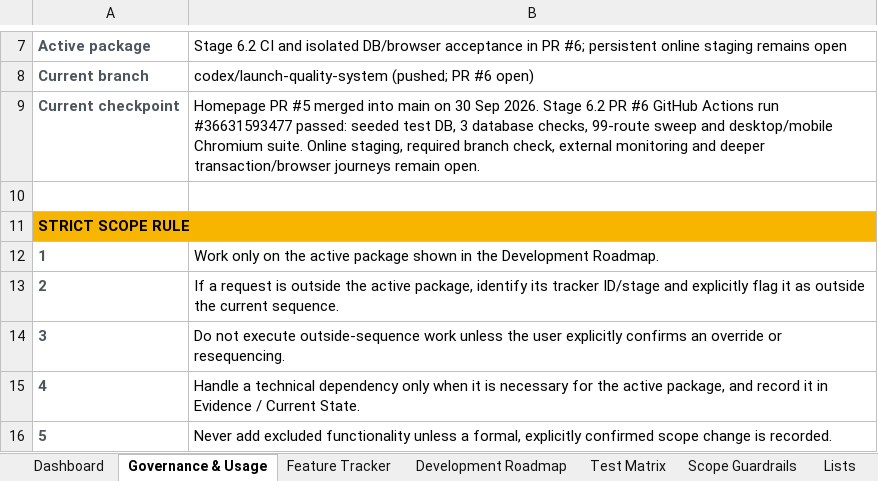
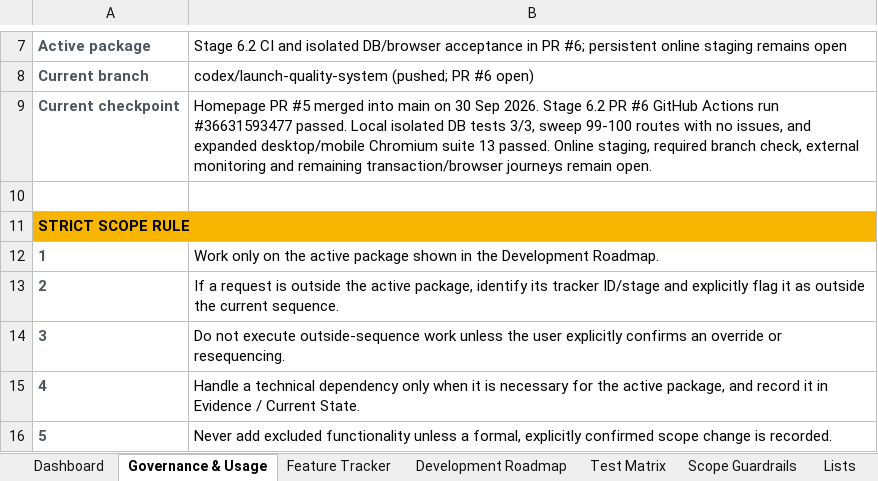
Before and after one commit to Tech-Orbit-Systems/JaniWheels, an Excel workbook: docs/JaniWheels_Complete_Feature_Development_Tracker.xlsx, sheet Governance & Usage, drawn as a sheet; only a part is shown, gaps mark what is left out; values as stored, in another font and other column widths than the file's, no borders; the diff names each change by its address in the sheet, - before the commit and + after, or states it on an @@ line.

Commit message:
Cover dealer registration in browser acceptance

```diff
--- a/docs/JaniWheels_Complete_Feature_Development_Tracker.xlsx (sheet Governance & Usage)
+++ b/docs/JaniWheels_Complete_Feature_Development_Tracker.xlsx (sheet Governance & Usage)
-B9: …run #36631593477 passed: seeded test DB, 3 database checks, 99-route sweep and desktop/mobile Chromium suite. Online staging, required branch check, external monitoring and deeper transaction/browser journeys…
+B9: …run #36631593477 passed. Local isolated DB tests 3/3, sweep 99-100 routes with no issues, and expanded desktop/mobile Chromium suite 13 passed. Online staging, required branch check, external monitoring and remaining transaction/browser journeys…
```
Also changed, not shown: sheet Feature Tracker, sheet Test Matrix, sheet Dashboard, charts or pictures, 2 other files.
